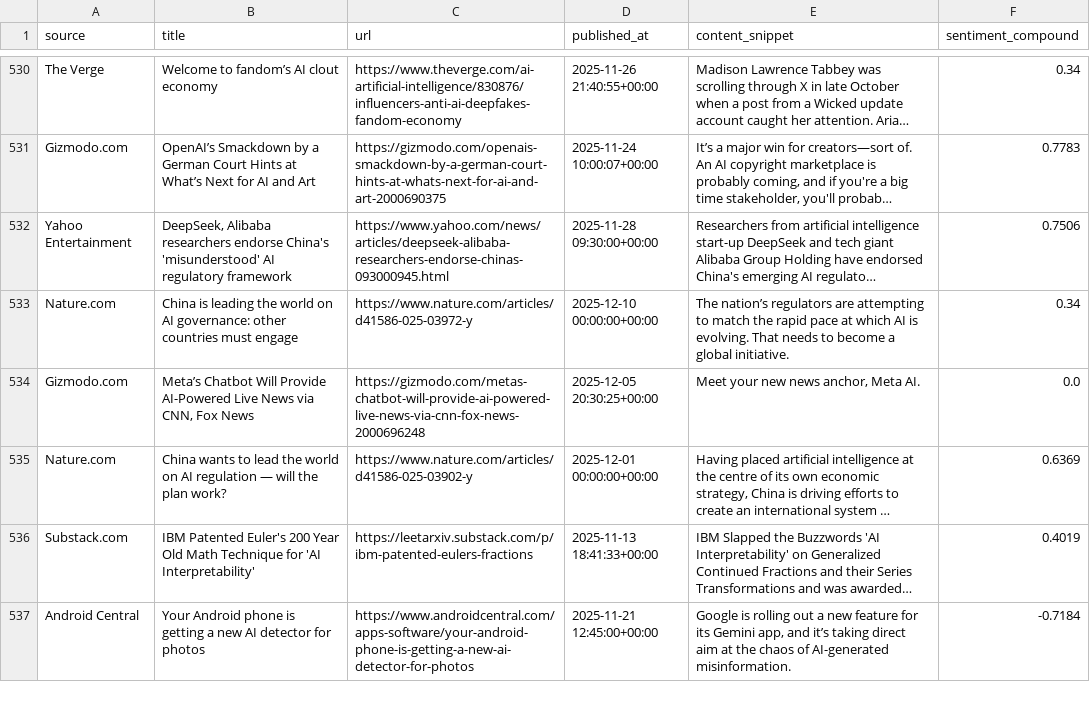
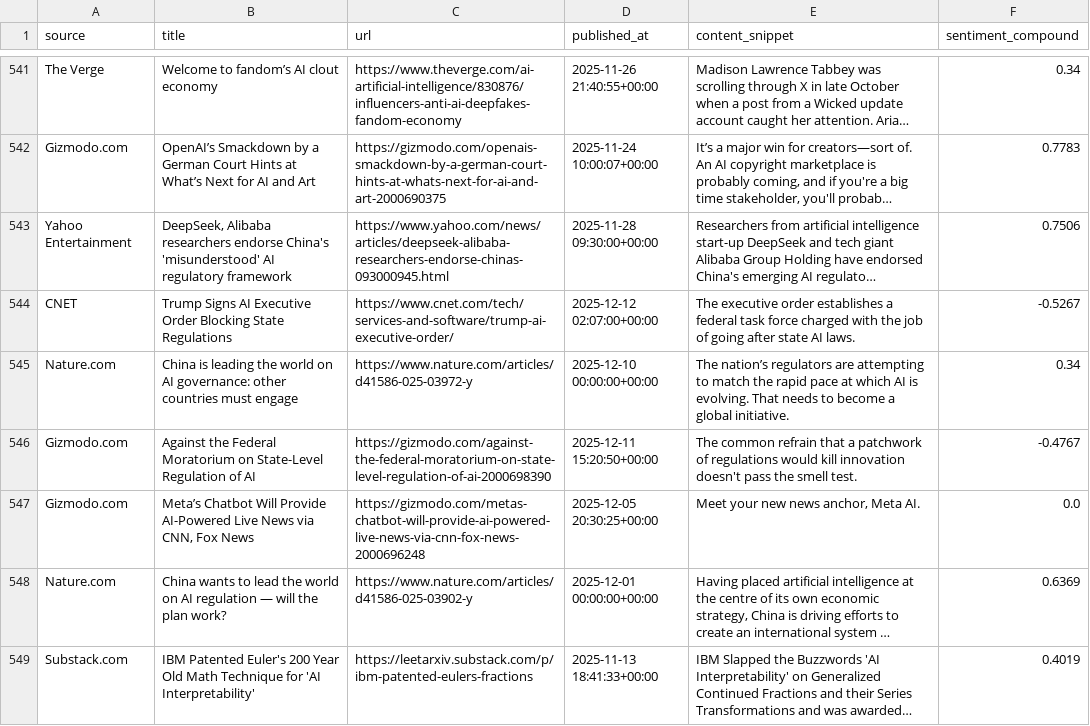
Before and after one commit to hynesc/ai-news-dashboard, a CSV file: news_data.csv, drawn as a sheet; only a part is shown, gaps mark what is left out; the shorter side is filled out with more unchanged rows; long unchanged cells end in …; the diff covers the shown part only; the diff names each change by its address in the sheet, - before the commit and + after, or states it on an @@ line.

```diff
--- a/news_data.csv
+++ b/news_data.csv
+row 544: CNET | Trump Signs AI Executive Order Blocking State Regulations | https://www.cnet.com/tech/services-and-software/trump-ai-executive-order/ | 2025-12-12 02:07:00+00:00 | The executive order establishes a federal task force charged with the job of going after state AI laws. | -0.5267
+row 546: Gizmodo.com | Against the Federal Moratorium on State-Level Regulation of AI | https://gizmodo.com/against-the-federal-moratorium-on-state-level-regulation-of-ai-2000698390 | 2025-12-11 15:20:50+00:00 | The common refrain that a patchwork of regulations would kill innovation doesn't pass the smell test. | -0.4767
```
Also changed, not shown: 6 added rows and 12 moved rows elsewhere in this file.
